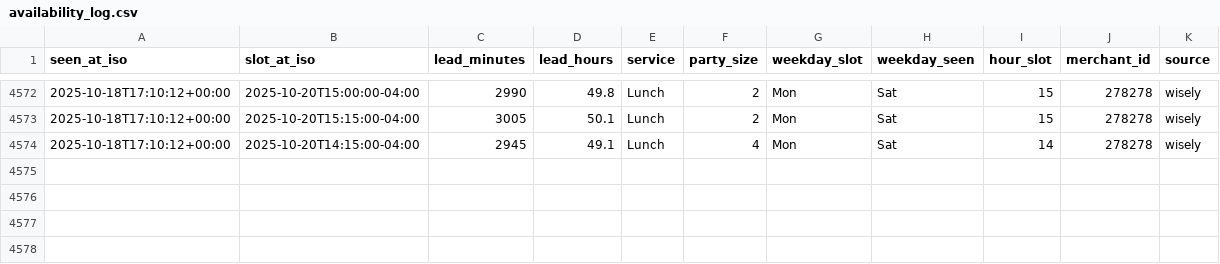
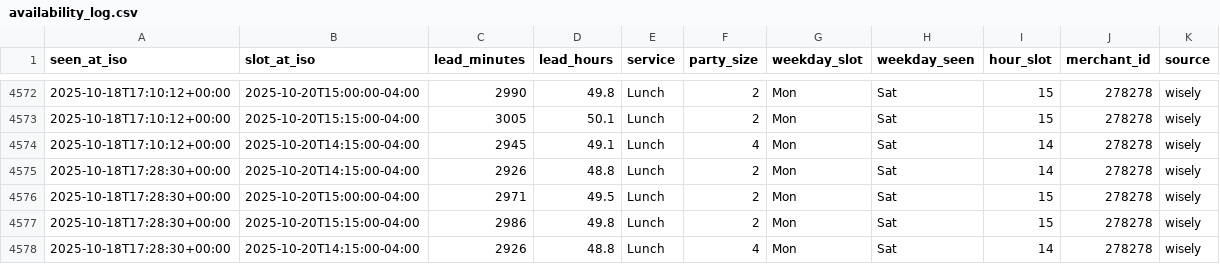
Before and after one commit to jacobschulman/stonewatch, a CSV file: availability_log.csv, drawn as a sheet; only a part is shown, gaps mark what is left out.

```diff
--- a/availability_log.csv
+++ b/availability_log.csv
@@ -4574 +4574,5 @@ seen_at_iso,slot_at_iso,lead_minutes,lead_hours,service,party_size,weekday_slot,
 2025-10-18T17:10:12+00:00,2025-10-20T14:15:00-04:00,2945,49.1,Lunch,4,Mon,Sat,14,278278,wisely
+2025-10-18T17:28:30+00:00,2025-10-20T14:15:00-04:00,2926,48.8,Lunch,2,Mon,Sat,14,278278,wisely
+2025-10-18T17:28:30+00:00,2025-10-20T15:00:00-04:00,2971,49.5,Lunch,2,Mon,Sat,15,278278,wisely
+2025-10-18T17:28:30+00:00,2025-10-20T15:15:00-04:00,2986,49.8,Lunch,2,Mon,Sat,15,278278,wisely
+2025-10-18T17:28:30+00:00,2025-10-20T14:15:00-04:00,2926,48.8,Lunch,4,Mon,Sat,14,278278,wisely
```
